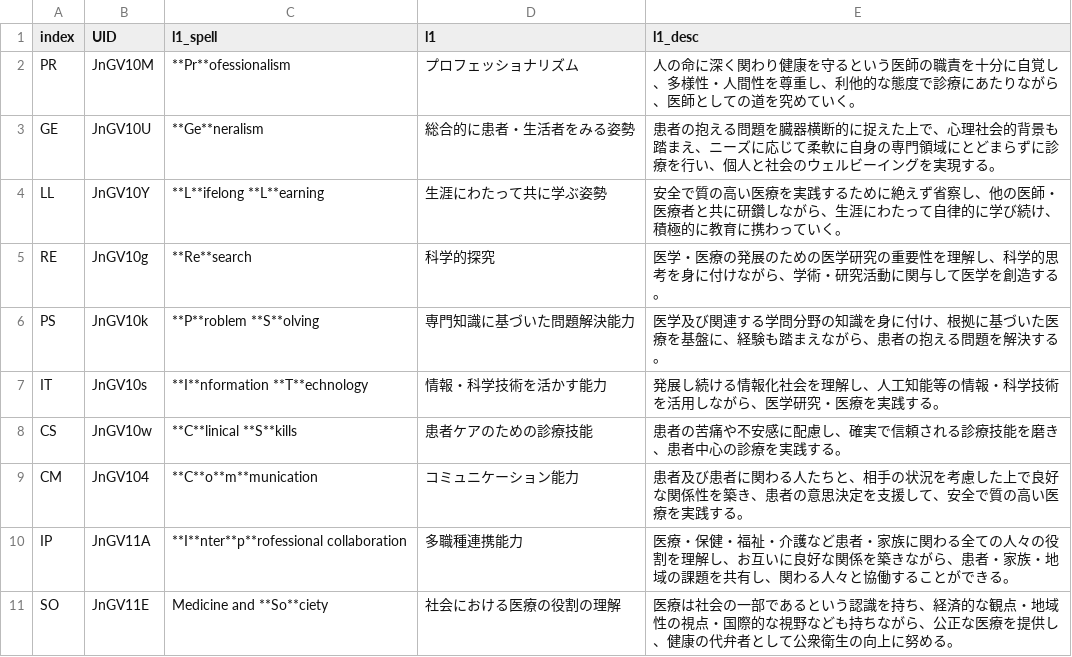
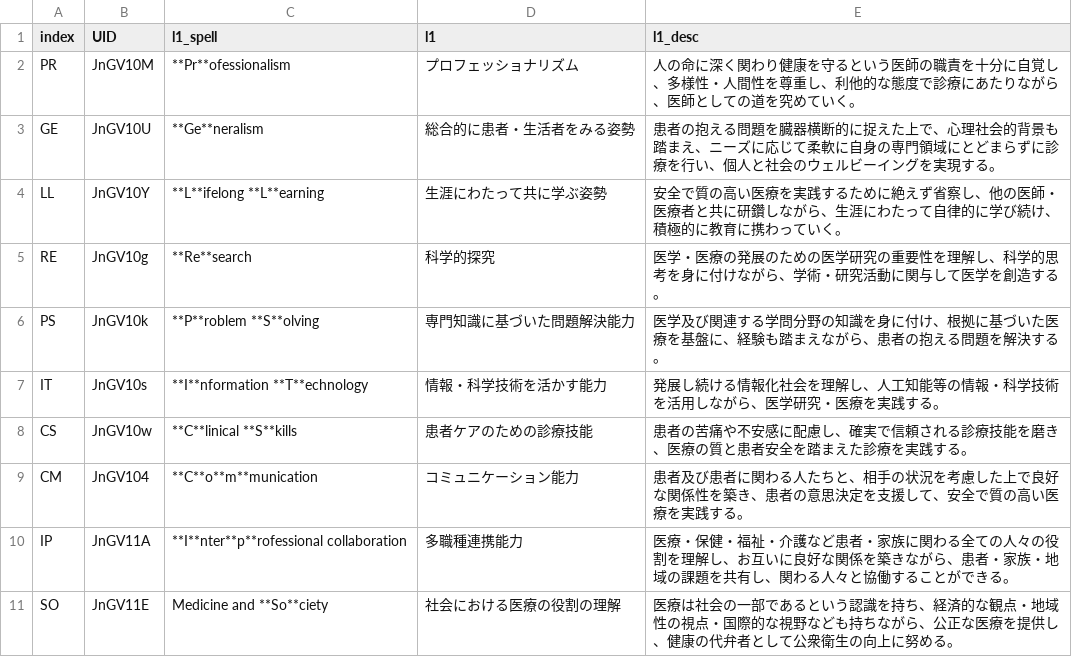
Before and after one commit to yasada0819/mcc2022-med, a CSV file: 2022/ja/outcomes/l1.csv, drawn as a sheet.

```diff
--- a/2022/ja/outcomes/l1.csv
+++ b/2022/ja/outcomes/l1.csv
@@ -7,3 +7,3 @@ PS,JnGV10k,**P**roblem **S**olving,専門知識に基づいた問題解決能力
 IT,JnGV10s,**I**nformation **T**echnology,情報・科学技術を活かす能力,発展し続ける情報化社会を理解し、人工知能等の情報・科学技術を活用しながら、医学研究・医療を実践する。
-CS,JnGV10w,**C**linical **S**kills,患者ケアのための診療技能,患者の苦痛や不安感に配慮し、確実で信頼される診療技能を磨き、患者中心の診療を実践する。
+CS,JnGV10w,**C**linical **S**kills,患者ケアのための診療技能,患者の苦痛や不安感に配慮し、確実で信頼される診療技能を磨き、医療の質と患者安全を踏まえた診療を実践する。
 CM,JnGV104,**C**o**m**munication,コミュニケーション能力,患者及び患者に関わる人たちと、相手の状況を考慮した上で良好な関係性を築き、患者の意思決定を支援して、安全で質の高い医療を実践する。
```
Also changed, not shown: 2022/ja/outcomes/l2.csv, 2022/ja/outcomes/l3.csv, 2 other files.
